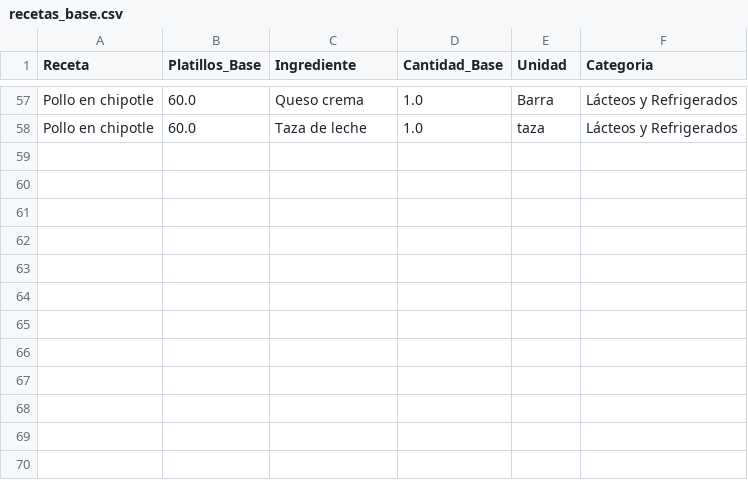
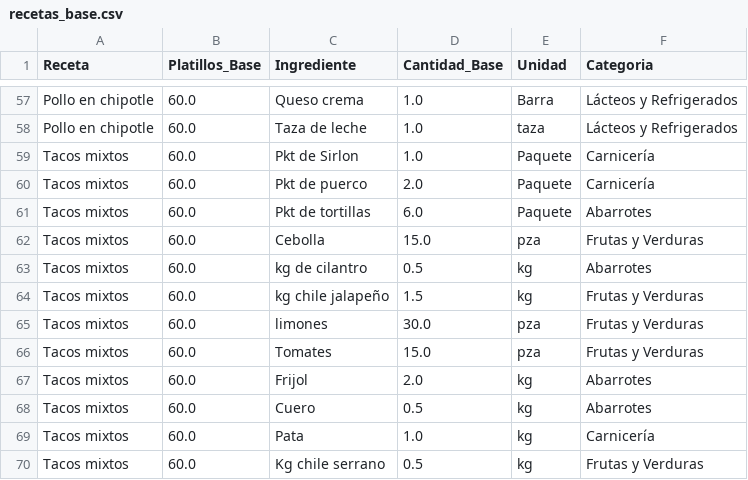
Before and after one commit to Edchvz/Medher-Banquetes, a CSV file: recetas_base.csv, drawn as a sheet; only a part is shown, gaps mark what is left out.

Commit message:
Sincronización de recetas

```diff
--- a/recetas_base.csv
+++ b/recetas_base.csv
@@ -58 +58,13 @@ Pollo en chipotle,60.0,Queso crema,1.0,Barra,Lácteos y Refrigerados
 Pollo en chipotle,60.0,Taza de leche,1.0,taza,Lácteos y Refrigerados
+Tacos mixtos,60.0,Pkt de Sirlon,1.0,Paquete,Carnicería
+Tacos mixtos,60.0,Pkt de puerco,2.0,Paquete,Carnicería
+Tacos mixtos,60.0,Pkt de tortillas,6.0,Paquete,Abarrotes
+Tacos mixtos,60.0,Cebolla,15.0,pza,Frutas y Verduras
+Tacos mixtos,60.0,kg de cilantro,0.5,kg,Abarrotes
+Tacos mixtos,60.0,kg chile jalapeño,1.5,kg,Frutas y Verduras
+Tacos mixtos,60.0,limones,30.0,pza,Frutas y Verduras
+Tacos mixtos,60.0,Tomates,15.0,pza,Frutas y Verduras
+Tacos mixtos,60.0,Frijol,2.0,kg,Abarrotes
+Tacos mixtos,60.0,Cuero,0.5,kg,Abarrotes
+Tacos mixtos,60.0,Pata,1.0,kg,Carnicería
+Tacos mixtos,60.0,Kg chile serrano,0.5,kg,Frutas y Verduras
```
